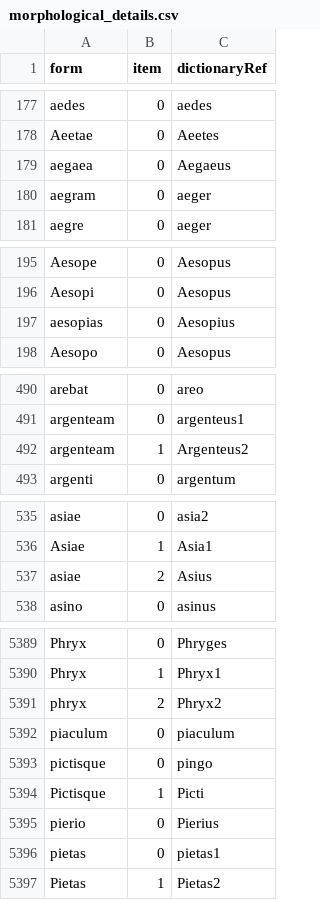
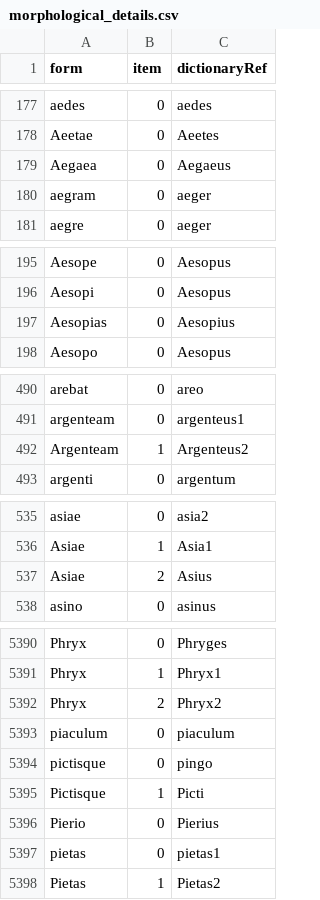
Before and after one commit to whothefluff/dart-latin-reader, a CSV file: assets/preprocessed_data/morphological_details.csv, drawn as a sheet; only a part is shown, gaps mark what is left out; the diff covers the shown part only.

```diff
--- a/assets/preprocessed_data/morphological_details.csv
+++ b/assets/preprocessed_data/morphological_details.csv
@@ -178,3 +178,3 @@ aedes,0,aedes
 Aeetae,0,Aeetes
-aegaea,0,Aegaeus
+Aegaea,0,Aegaeus
 aegram,0,aeger
@@ -196,3 +196,3 @@ Aesope,0,Aesopus
 Aesopi,0,Aesopus
-aesopias,0,Aesopius
+Aesopias,0,Aesopius
 Aesopo,0,Aesopus
@@ -491,3 +491,3 @@ arebat,0,areo
 argenteam,0,argenteus1
-argenteam,1,Argenteus2
+Argenteam,1,Argenteus2
 argenti,0,argentum
@@ -536,3 +536,3 @@ asiae,0,asia2
 Asiae,1,Asia1
-asiae,2,Asius
+Asiae,2,Asius
 asino,0,asinus
@@ -5390,3 +5391,3 @@ Phryx,0,Phryges
 Phryx,1,Phryx1
-phryx,2,Phryx2
+Phryx,2,Phryx2
 piaculum,0,piaculum
@@ -5394,3 +5395,3 @@ pictisque,0,pingo
 Pictisque,1,Picti
-pierio,0,Pierius
+Pierio,0,Pierius
 pietas,0,pietas1
```
Also changed, not shown: 1 added row and 50 edited cells elsewhere in this file, assets/preprocessed_data/authors.csv, assets/preprocessed_data/unambiguous_macronizations.csv, 8 other files.
